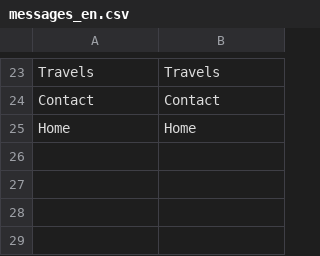
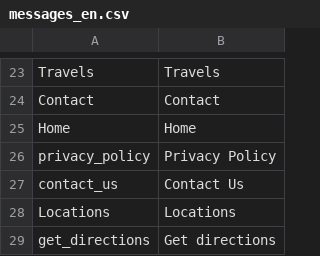
Before and after one commit to jalarosa/web-macquarieschool, a CSV file: resources/messages/messages_en.csv, drawn as a sheet; only a part is shown, gaps mark what is left out; the diff names each change by its address in the sheet, - before the commit and + after, or states it on an @@ line.

```diff
--- a/resources/messages/messages_en.csv
+++ b/resources/messages/messages_en.csv
+row 26: privacy_policy | Privacy Policy
+row 27: contact_us | Contact Us
+row 28: Locations | Locations
+row 29: get_directions | Get directions
```
Also changed, not shown: resources/messages/keys.csv, resources/messages/messages_es.csv, 21 other files.
